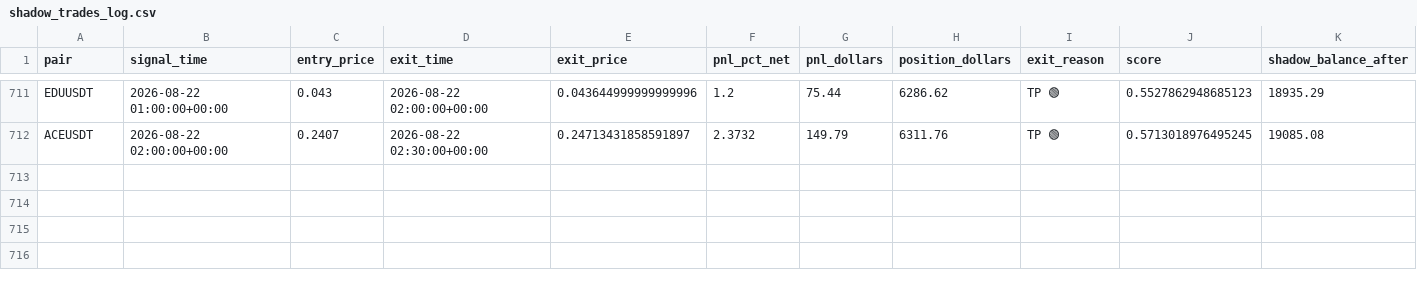
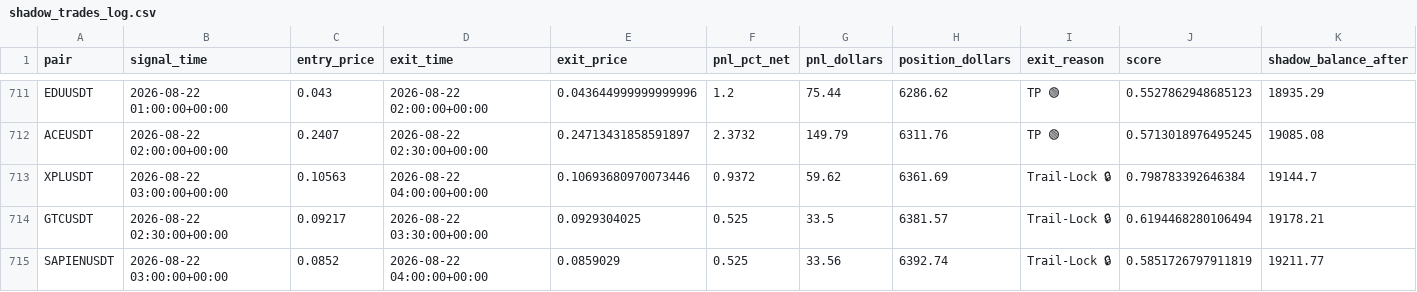
Before and after one commit to tlal1000666-ux/scalpingtalalbot, a CSV file: shadow_trades_log.csv, drawn as a sheet; only a part is shown, gaps mark what is left out.

```diff
--- a/shadow_trades_log.csv
+++ b/shadow_trades_log.csv
@@ -712 +712,4 @@ EDUUSDT,2026-08-22 01:00:00+00:00,0.043,2026-08-22 02:00:00+00:00,0.043644999999
 ACEUSDT,2026-08-22 02:00:00+00:00,0.2407,2026-08-22 02:30:00+00:00,0.24713431858591897,2.3732,149.79,6311.76,TP 🟢,0.5713018976495245,19085.08
+XPLUSDT,2026-08-22 03:00:00+00:00,0.10563,2026-08-22 04:00:00+00:00,0.10693680970073446,0.9372,59.62,6361.69,Trail-Lock 🔒,0.798783392646384,19144.7
+GTCUSDT,2026-08-22 02:30:00+00:00,0.09217,2026-08-22 03:30:00+00:00,0.0929304025,0.525,33.5,6381.57,Trail-Lock 🔒,0.6194468280106494,19178.21
+SAPIENUSDT,2026-08-22 03:00:00+00:00,0.0852,2026-08-22 04:00:00+00:00,0.0859029,0.525,33.56,6392.74,Trail-Lock 🔒,0.5851726797911819,19211.77
```
Also changed, not shown: trades_log.csv, 1 other file.
